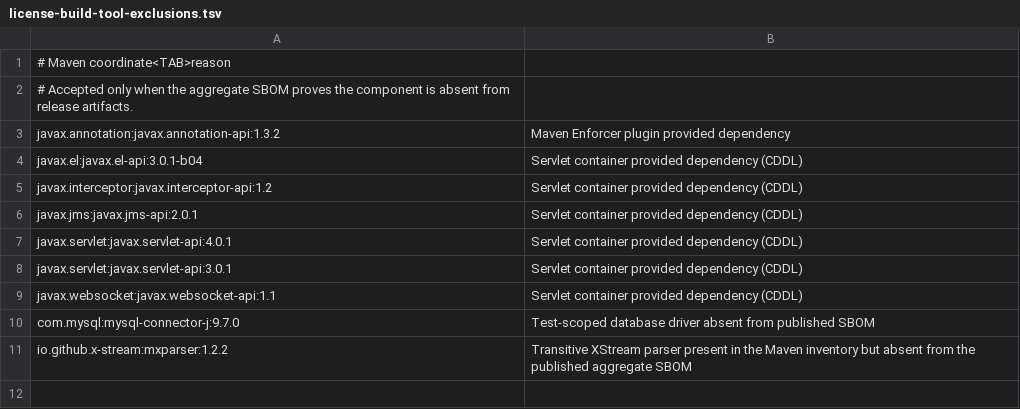
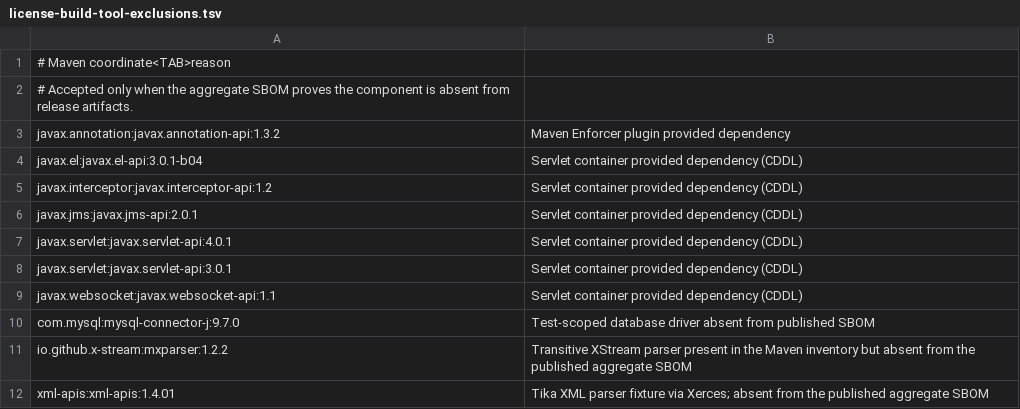
Before and after one commit to ddd-4-java/ddd4j, a TSV file: config/license-build-tool-exclusions.tsv, drawn as a sheet; the diff names each change by its address in the sheet, - before the commit and + after, or states it on an @@ line.

Commit message:
fix(ci): verify Java 8 license evidence and distinguish Apache 1.1

```diff
--- a/config/license-build-tool-exclusions.tsv
+++ b/config/license-build-tool-exclusions.tsv
+row 12: xml-apis:xml-apis:1.4.01 | Tika XML parser fixture via Xerces; absent from the published aggregate SBOM
```
Also changed, not shown: config/license-selections.tsv, 4 other files.
